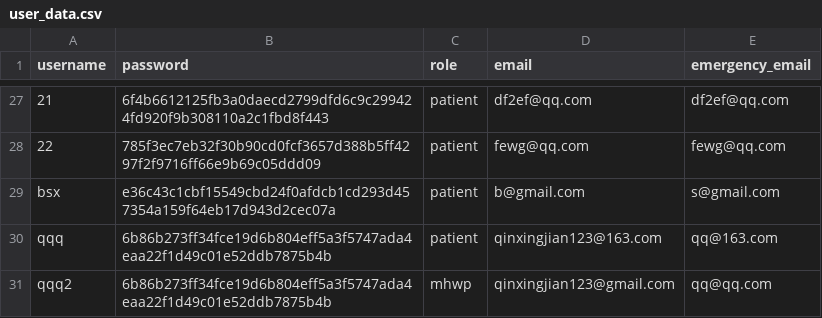
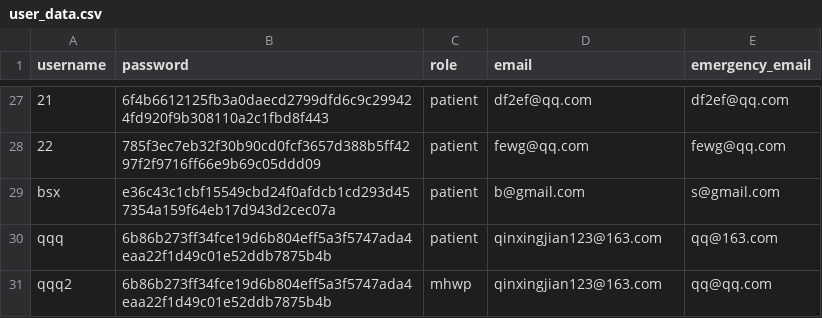
Before and after one commit to YorkisYY/Breeze-Mental-Health-System, a CSV file: data/user_data.csv, drawn as a sheet; only a part is shown, gaps mark what is left out.

```diff
--- a/data/user_data.csv
+++ b/data/user_data.csv
@@ -30,2 +30,2 @@ bsx,e36c43c1cbf15549cbd24f0afdcb1cd293d457354a159f64eb17d943d2cec07a,patient,b@g
 qqq,6b86b273ff34fce19d6b804eff5a3f5747ada4eaa22f1d49c01e52ddb7875b4b,patient,qinxingjian123@163.com,qq@163.com
-qqq2,6b86b273ff34fce19d6b804eff5a3f5747ada4eaa22f1d49c01e52ddb7875b4b,mhwp,qinxingjian123@gmail.com,qq@qq.com
+qqq2,6b86b273ff34fce19d6b804eff5a3f5747ada4eaa22f1d49c01e52ddb7875b4b,mhwp,qinxingjian123@163.com,qq@qq.com
```
Also changed, not shown: data/appointments.csv, data/mhwp_schedule.csv, 3 other files.
